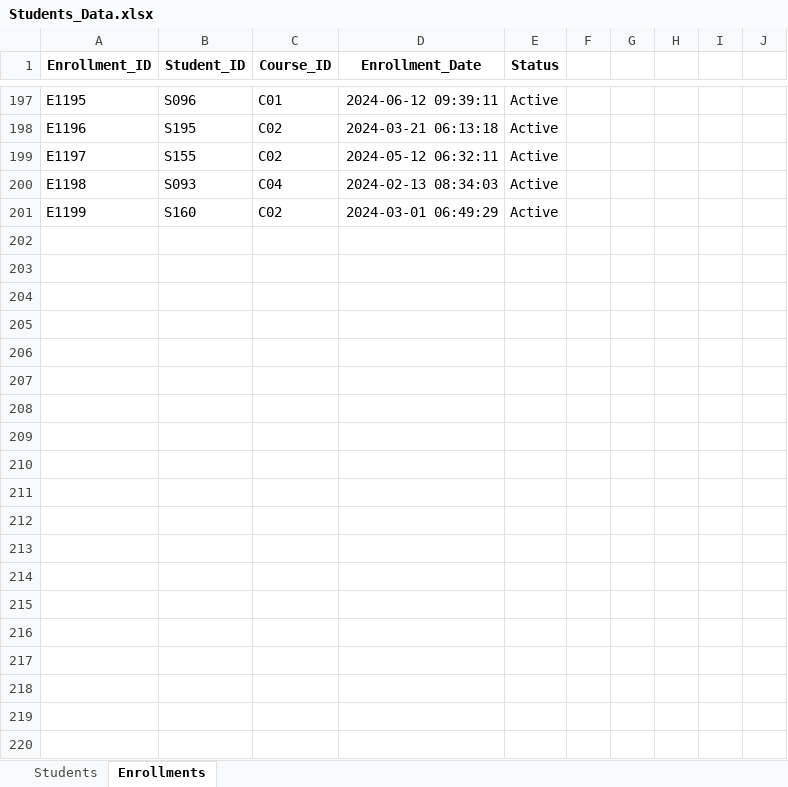
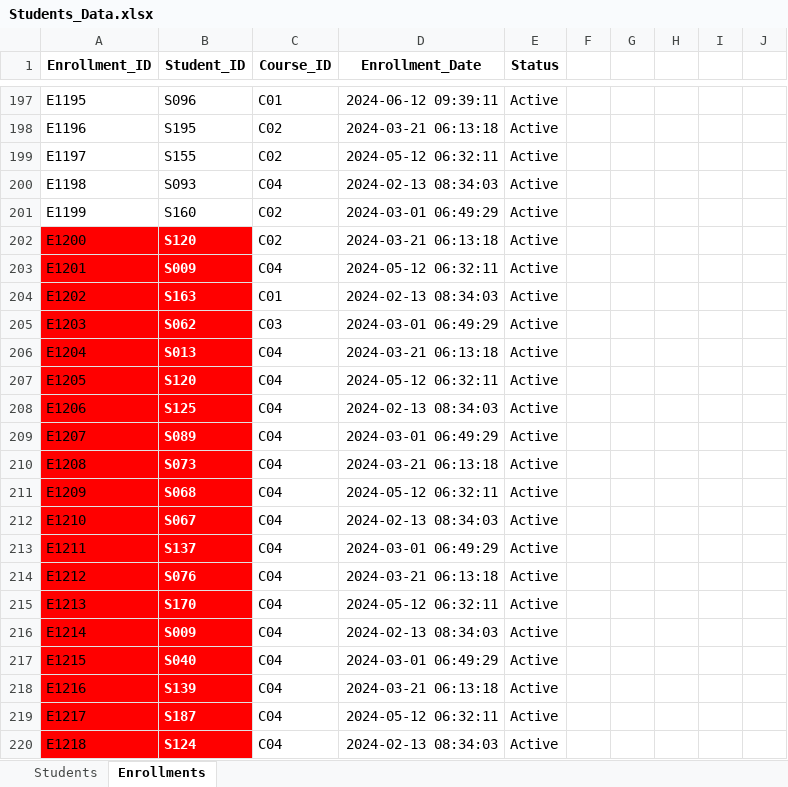
Before and after one commit to Omni-HuB/_DA_Projects, an Excel workbook: __EXCEL/excelproj2/Students_Data.xlsx, sheet Enrollments, drawn as a sheet; only a part is shown, gaps mark what is left out; values as stored, in another font and other column widths than the file's, no borders; conditional formats and table styles not drawn; the diff covers the shown part only; the diff names each change by its address in the sheet, - before the commit and + after, or states it on an @@ line.

```diff
--- a/__EXCEL/excelproj2/Students_Data.xlsx (sheet Enrollments)
+++ b/__EXCEL/excelproj2/Students_Data.xlsx (sheet Enrollments)
+row 202: E1200 | S120 | C02 | 2024-03-21 06:13:18 | Active
+row 203: E1201 | S009 | C04 | 2024-05-12 06:32:11 | Active
+row 204: E1202 | S163 | C01 | 2024-02-13 08:34:03 | Active
+row 205: E1203 | S062 | C03 | 2024-03-01 06:49:29 | Active
+row 206: E1204 | S013 | C04 | 2024-03-21 06:13:18 | Active
+row 207: E1205 | S120 | C04 | 2024-05-12 06:32:11 | Active
+row 208: E1206 | S125 | C04 | 2024-02-13 08:34:03 | Active
+row 209: E1207 | S089 | C04 | 2024-03-01 06:49:29 | Active
+row 210: E1208 | S073 | C04 | 2024-03-21 06:13:18 | Active
+row 211: E1209 | S068 | C04 | 2024-05-12 06:32:11 | Active
+row 212: E1210 | S067 | C04 | 2024-02-13 08:34:03 | Active
+row 213: E1211 | S137 | C04 | 2024-03-01 06:49:29 | Active
+row 214: E1212 | S076 | C04 | 2024-03-21 06:13:18 | Active
+row 215: E1213 | S170 | C04 | 2024-05-12 06:32:11 | Active
+row 216: E1214 | S009 | C04 | 2024-02-13 08:34:03 | Active
+row 217: E1215 | S040 | C04 | 2024-03-01 06:49:29 | Active
+row 218: E1216 | S139 | C04 | 2024-03-21 06:13:18 | Active
+row 219: E1217 | S187 | C04 | 2024-05-12 06:32:11 | Active
+row 220: E1218 | S124 | C04 | 2024-02-13 08:34:03 | Active
```
Also changed, not shown: 59 added rows, 2 edited cells, cell formats and merged cells elsewhere in this sheet, sheet Students, __EXCEL/excelproj2/Courses.xlsx, __EXCEL/excelproj2/Leads_and_Marketing.xlsx, 7 other files.
